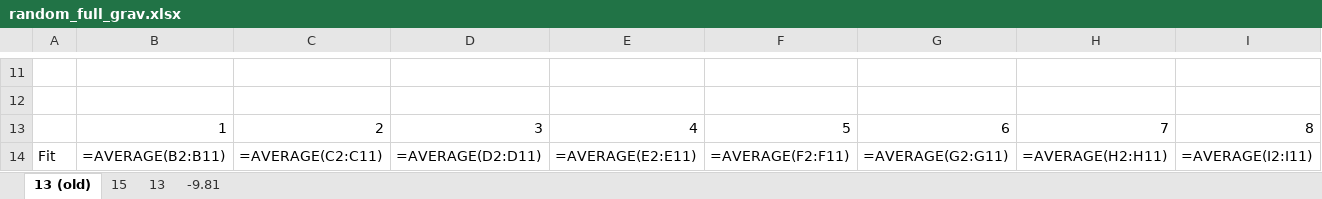
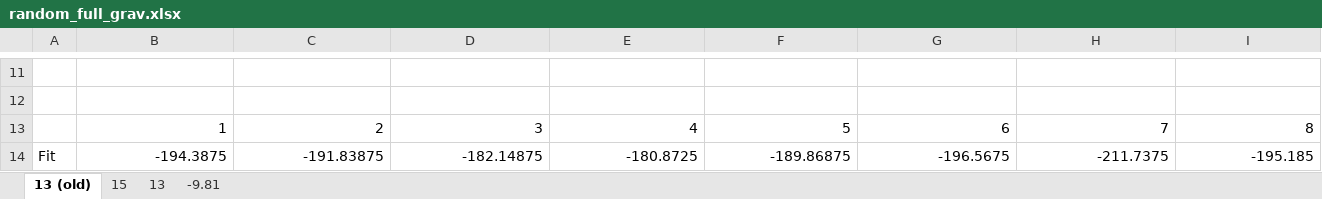
Before and after one commit to Ctrl-Sky/partly_observable_pendulum, an Excel workbook: pendulum/random_full_grav/random_full_grav.xlsx, sheet 13 (old), drawn as a sheet; only a part is shown, gaps mark what is left out; values as stored, in another font and other column widths than the file's, no borders; formulas without a stored value are shown as written; the diff covers the shown part only; the diff names each change by its address in the sheet, - before the commit and + after, or states it on an @@ line.

```diff
--- a/pendulum/random_full_grav/random_full_grav.xlsx (sheet 13 (old))
+++ b/pendulum/random_full_grav/random_full_grav.xlsx (sheet 13 (old))
-B14: =AVERAGE(B2:B11)
+B14: -194.3875
-C14: =AVERAGE(C2:C11)
+C14: -191.83875
-D14: =AVERAGE(D2:D11)
+D14: -182.14875
-E14: =AVERAGE(E2:E11)
+E14: -180.8725
-F14: =AVERAGE(F2:F11)
+F14: -189.86875
-G14: =AVERAGE(G2:G11)
+G14: -196.5675
-H14: =AVERAGE(H2:H11)
+H14: -211.7375
-I14: =AVERAGE(I2:I11)
+I14: -195.185
```
Also changed, not shown: 8 edited cells elsewhere in this sheet, sheet -9.81, sheet 15, sheet 13, charts or pictures, pendulum/random_mem_grav/random_mem_grav.xlsx, 2 other files.
